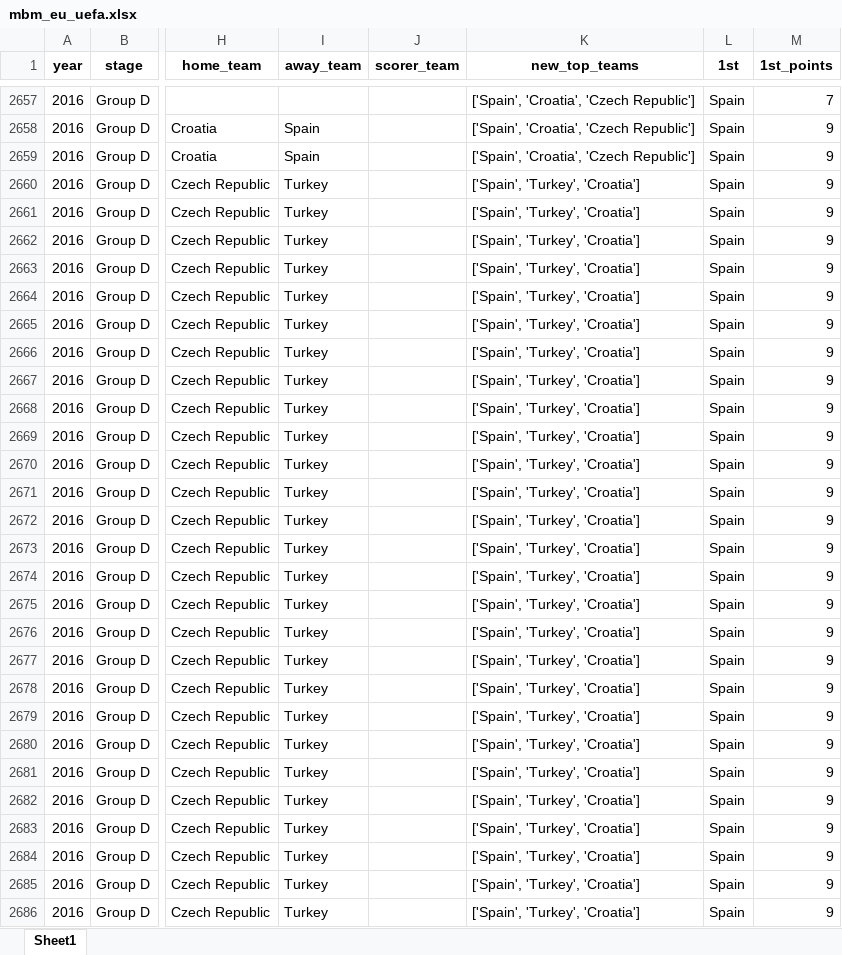
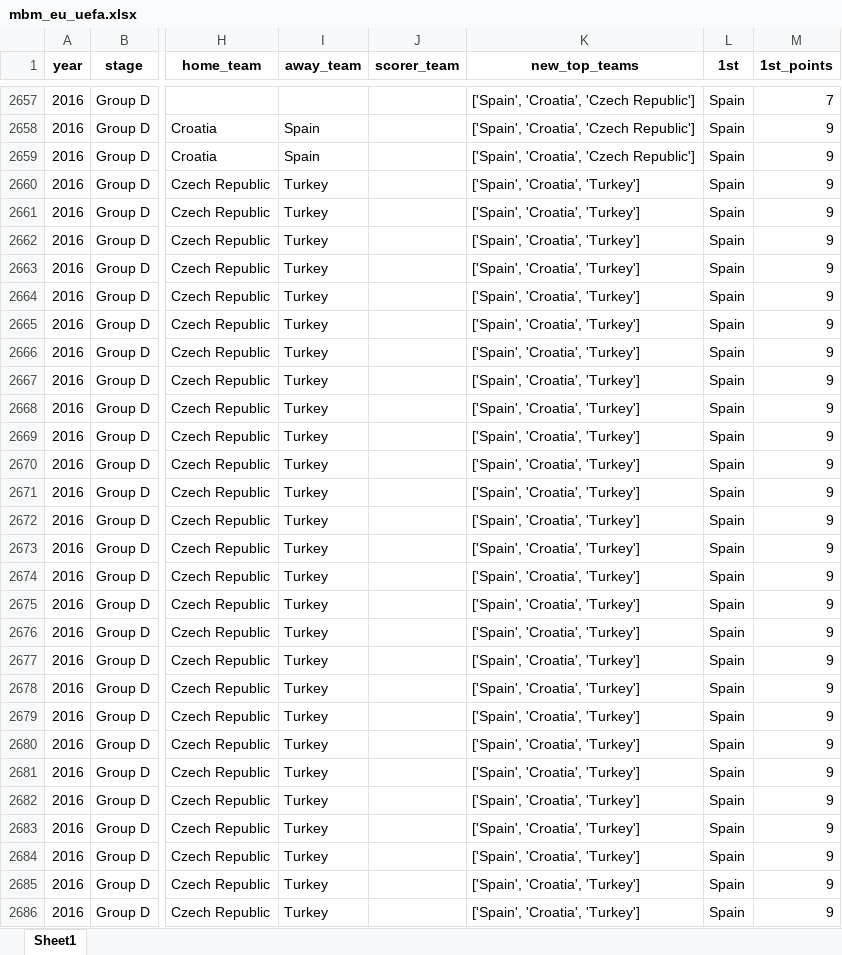
Before and after one commit to AEGDDI/tiebreak_wc, an Excel workbook: data/out/wiki/men/uefa/eu/mbm_eu_uefa.xlsx, sheet Sheet1, drawn as a sheet; only a part is shown, gaps mark what is left out; values as stored, in another font and other column widths than the file's, no borders; the diff covers the shown part only; the diff names each change by its address in the sheet, - before the commit and + after, or states it on an @@ line.

```diff
--- a/data/out/wiki/men/uefa/eu/mbm_eu_uefa.xlsx (sheet Sheet1)
+++ b/data/out/wiki/men/uefa/eu/mbm_eu_uefa.xlsx (sheet Sheet1)
-K2660:K2686 (new_top_teams): ['Spain', 'Turkey', 'Croatia']
+K2660:K2686 (new_top_teams): ['Spain', 'Croatia', 'Turkey']
```
Also changed, not shown: 1809 edited cells elsewhere in this sheet, data/out/wiki/men/uefa/eu/before_last_eu_uefa.xlsx, data/out/wiki/men/uefa/eu/goals_eu_uefa.xlsx, 4 other files.
